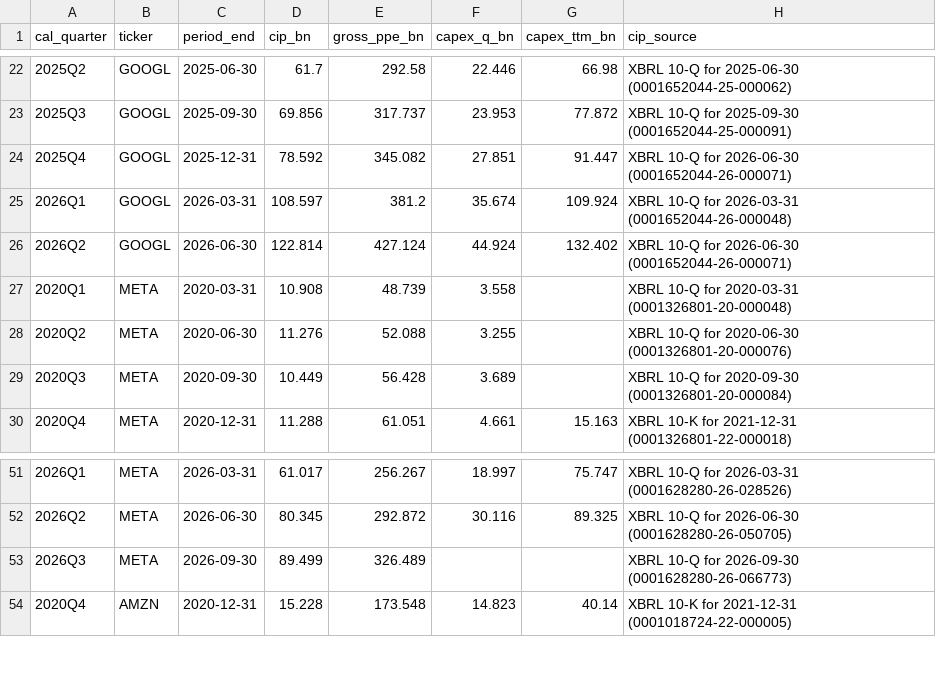
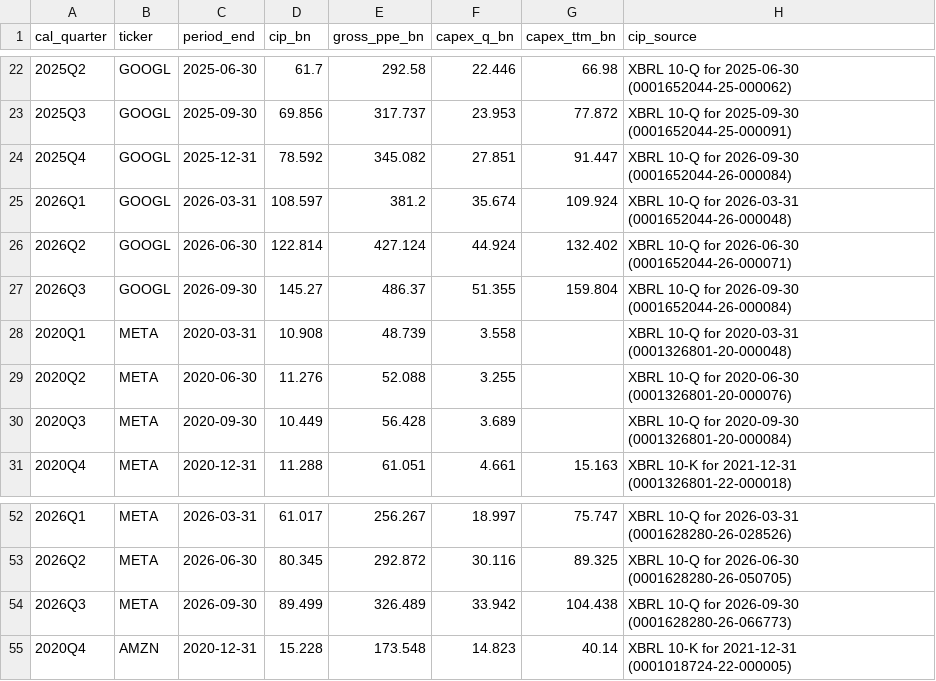
Before and after one commit to Kevin19980730/ai-adoption-monitor, a CSV file: bofa-capex-cycles/firsthand/hyperscalers_cip_quarterly.csv, drawn as a sheet; only a part is shown, gaps mark what is left out.

```diff
--- a/bofa-capex-cycles/firsthand/hyperscalers_cip_quarterly.csv
+++ b/bofa-capex-cycles/firsthand/hyperscalers_cip_quarterly.csv
@@ -23,5 +23,6 @@ cal_quarter,ticker,period_end,cip_bn,gross_ppe_bn,capex_q_bn,capex_ttm_bn,cip_so
 2025Q3,GOOGL,2025-09-30,69.856,317.737,23.953,77.872,XBRL 10-Q for 2025-09-30 (0001652044-25-000091)
-2025Q4,GOOGL,2025-12-31,78.592,345.082,27.851,91.447,XBRL 10-Q for 2026-06-30 (0001652044-26-000071)
+2025Q4,GOOGL,2025-12-31,78.592,345.082,27.851,91.447,XBRL 10-Q for 2026-09-30 (0001652044-26-000084)
 2026Q1,GOOGL,2026-03-31,108.597,381.2,35.674,109.924,XBRL 10-Q for 2026-03-31 (0001652044-26-000048)
 2026Q2,GOOGL,2026-06-30,122.814,427.124,44.924,132.402,XBRL 10-Q for 2026-06-30 (0001652044-26-000071)
+2026Q3,GOOGL,2026-09-30,145.27,486.37,51.355,159.804,XBRL 10-Q for 2026-09-30 (0001652044-26-000084)
 2020Q1,META,2020-03-31,10.908,48.739,3.558,,XBRL 10-Q for 2020-03-31 (0001326801-20-000048)
@@ -52,3 +53,3 @@ cal_quarter,ticker,period_end,cip_bn,gross_ppe_bn,capex_q_bn,capex_ttm_bn,cip_so
 2026Q2,META,2026-06-30,80.345,292.872,30.116,89.325,XBRL 10-Q for 2026-06-30 (0001628280-26-050705)
-2026Q3,META,2026-09-30,89.499,326.489,,,XBRL 10-Q for 2026-09-30 (0001628280-26-066773)
+2026Q3,META,2026-09-30,89.499,326.489,33.942,104.438,XBRL 10-Q for 2026-09-30 (0001628280-26-066773)
 2020Q4,AMZN,2020-12-31,15.228,173.548,14.823,40.14,XBRL 10-K for 2021-12-31 (0001018724-22-000005)
```
Also changed, not shown: bofa-capex-cycles/firsthand/hyperscalers_rpo_quarterly.csv, bofa-capex-cycles/firsthand/neocloud_periods.csv, 5 other files.
